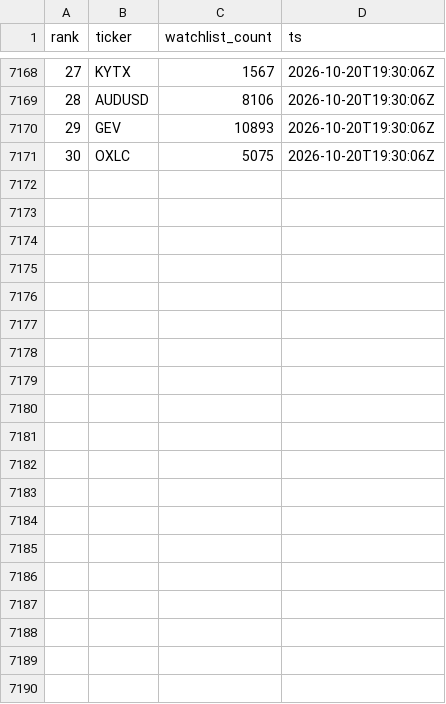
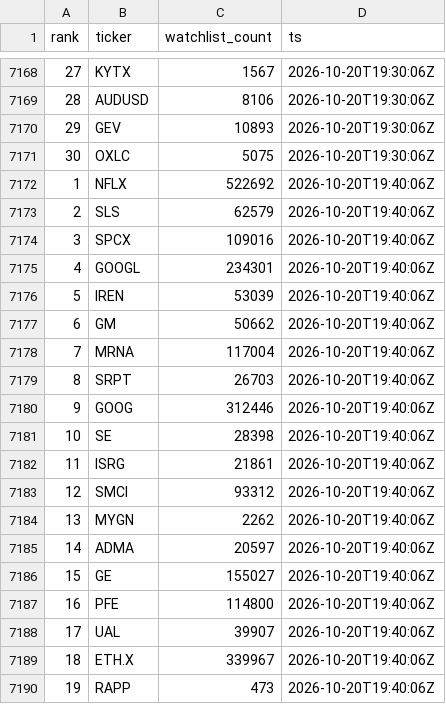
Before and after one commit to virgolaema/pump-search, a CSV file: data/st_trending.csv, drawn as a sheet; only a part is shown, gaps mark what is left out; the diff covers the shown part only; the diff names each change by its address in the sheet, - before the commit and + after, or states it on an @@ line.

```diff
--- a/data/st_trending.csv
+++ b/data/st_trending.csv
+row 7172: 1 | NFLX | 522692 | 2026-10-20T19:40:06Z
+row 7173: 2 | SLS | 62579 | 2026-10-20T19:40:06Z
+row 7174: 3 | SPCX | 109016 | 2026-10-20T19:40:06Z
+row 7175: 4 | GOOGL | 234301 | 2026-10-20T19:40:06Z
+row 7176: 5 | IREN | 53039 | 2026-10-20T19:40:06Z
+row 7177: 6 | GM | 50662 | 2026-10-20T19:40:06Z
+row 7178: 7 | MRNA | 117004 | 2026-10-20T19:40:06Z
+row 7179: 8 | SRPT | 26703 | 2026-10-20T19:40:06Z
+row 7180: 9 | GOOG | 312446 | 2026-10-20T19:40:06Z
+row 7181: 10 | SE | 28398 | 2026-10-20T19:40:06Z
+row 7182: 11 | ISRG | 21861 | 2026-10-20T19:40:06Z
+row 7183: 12 | SMCI | 93312 | 2026-10-20T19:40:06Z
+row 7184: 13 | MYGN | 2262 | 2026-10-20T19:40:06Z
+row 7185: 14 | ADMA | 20597 | 2026-10-20T19:40:06Z
+row 7186: 15 | GE | 155027 | 2026-10-20T19:40:06Z
+row 7187: 16 | PFE | 114800 | 2026-10-20T19:40:06Z
+row 7188: 17 | UAL | 39907 | 2026-10-20T19:40:06Z
+row 7189: 18 | ETH.X | 339967 | 2026-10-20T19:40:06Z
+row 7190: 19 | RAPP | 473 | 2026-10-20T19:40:06Z
```
Also changed, not shown: 11 added rows elsewhere in this file, data/runlog.csv, data/snapshots.csv, 1 other file.
